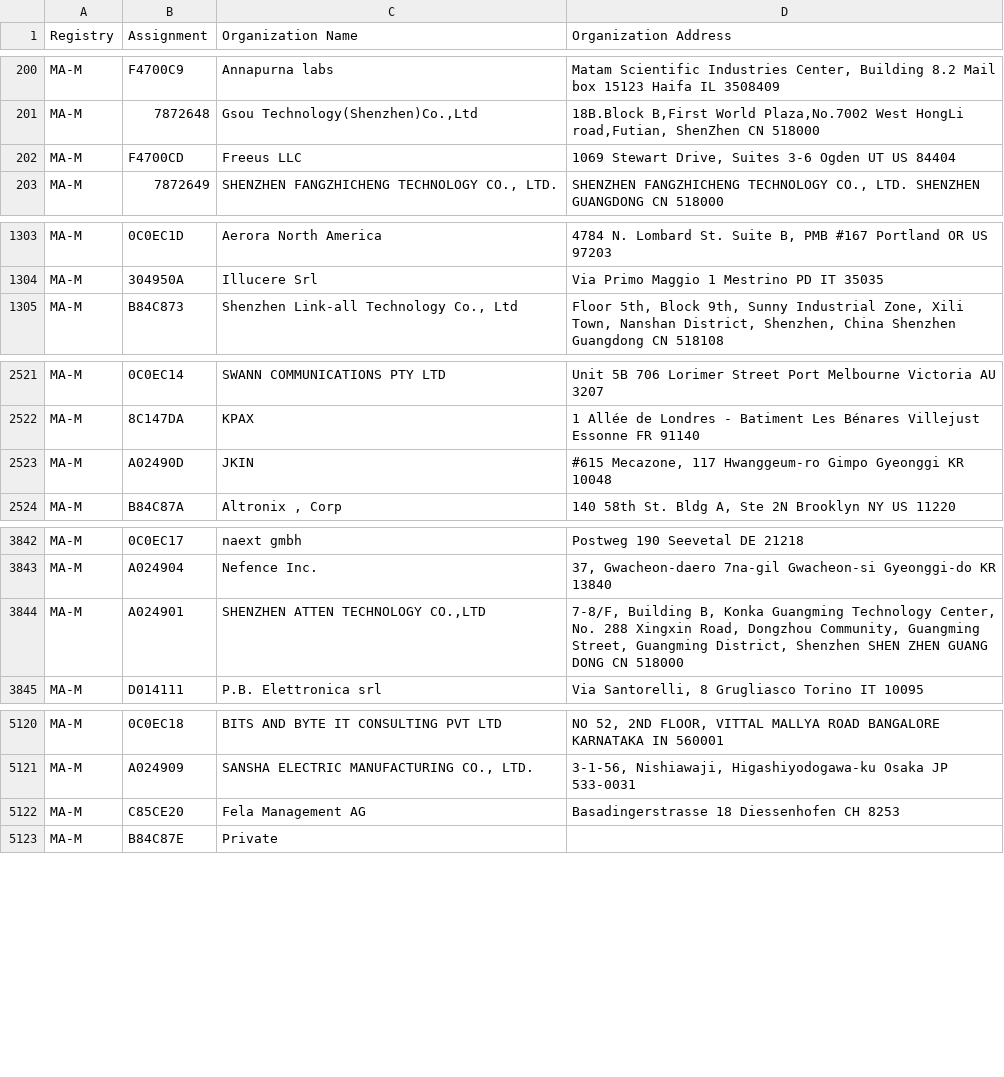
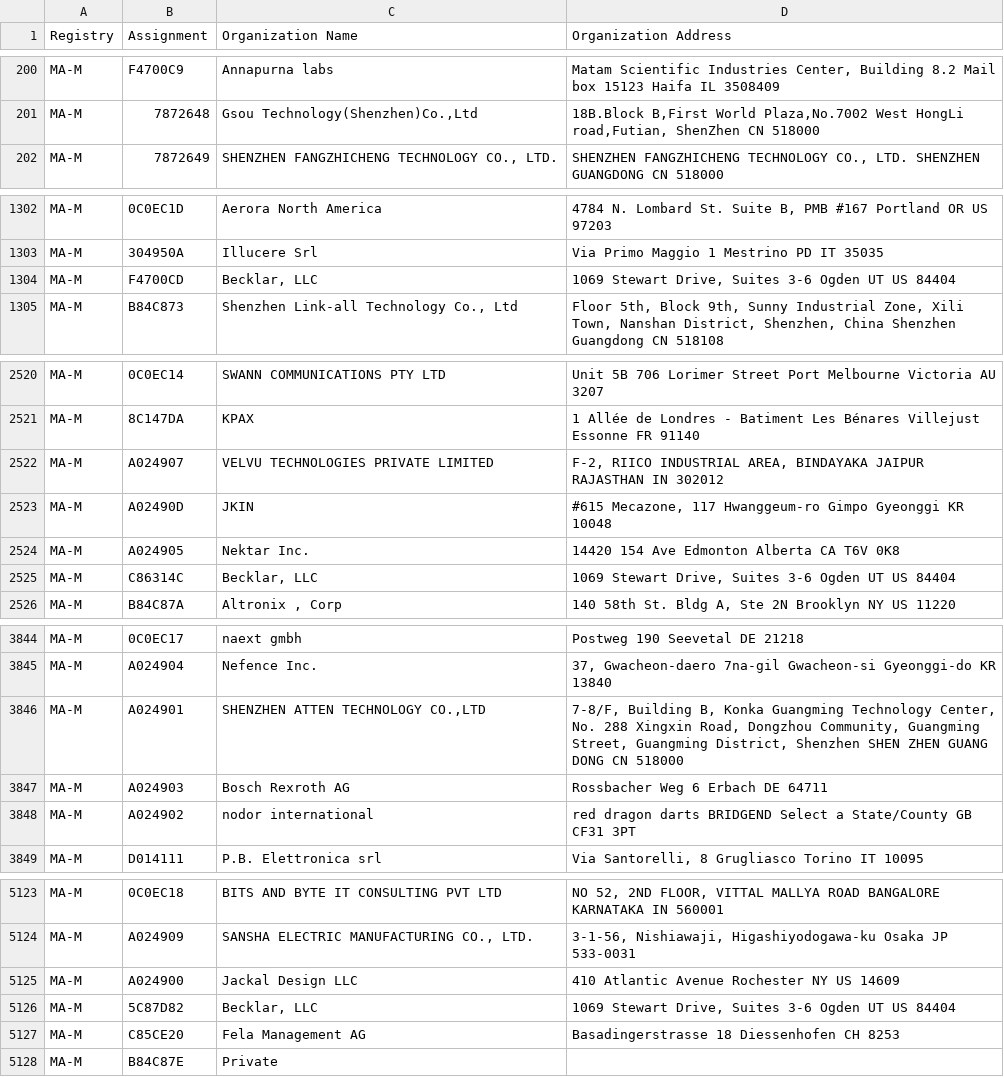
Before and after one commit to netdisco/upstream-sources, a CSV file: ieee/MA/MA-M.csv, drawn as a sheet; only a part is shown, gaps mark what is left out; removed rows and columns are numbered as before the commit, all else as after; the diff covers the shown part only; the diff names each change by its address in the sheet, - before the commit and + after, or states it on an @@ line.

```diff
--- a/ieee/MA/MA-M.csv
+++ b/ieee/MA/MA-M.csv
-row 202: MA-M | F4700CD | Freeus LLC | 1069 Stewart Drive, Suites 3-6 Ogden UT US 84404
+row 1304: MA-M | F4700CD | Becklar, LLC | 1069 Stewart Drive, Suites 3-6 Ogden UT US 84404
+row 2522: MA-M | A024907 | VELVU TECHNOLOGIES PRIVATE LIMITED | F-2, RIICO INDUSTRIAL AREA, BINDAYAKA JAIPUR RAJASTHAN IN 302012
+row 2524: MA-M | A024905 | Nektar Inc. | 14420 154 Ave Edmonton Alberta CA T6V 0K8
+row 2525: MA-M | C86314C | Becklar, LLC | 1069 Stewart Drive, Suites 3-6 Ogden UT US 84404
+row 3847: MA-M | A024903 | Bosch Rexroth AG | Rossbacher Weg 6 Erbach DE 64711
+row 3848: MA-M | A024902 | nodor international | red dragon darts BRIDGEND Select a State/County GB CF31 3PT
+row 5125: MA-M | A024900 | Jackal Design LLC | 410 Atlantic Avenue Rochester NY US 14609
+row 5126: MA-M | 5C87D82 | Becklar, LLC | 1069 Stewart Drive, Suites 3-6 Ogden UT US 84404
```
Also changed, not shown: 1 added row and 2 removed rows elsewhere in this file, ieee/MA/MA-S.csv, 5 other files.
